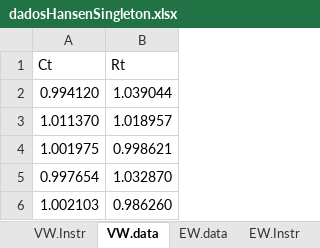
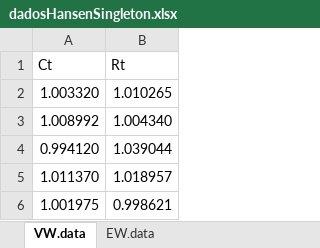
Before and after one commit to btebaldi/AssetPricing, an Excel workbook: dataset/dadosHansenSingleton.xlsx, sheet VW.data, drawn as a sheet; only a part is shown; the shorter side is filled out with more unchanged rows; values as stored, in another font and other column widths than the file's, no borders; the diff names each change by its address in the sheet, - before the commit and + after, or states it on an @@ line.

```diff
--- a/dataset/dadosHansenSingleton.xlsx (sheet VW.data)
+++ b/dataset/dadosHansenSingleton.xlsx (sheet VW.data)
-sheet tab: VW.Instr
-sheet tab: EW.Instr
+row 2: 1.003320 | 1.010265
+row 3: 1.008992 | 1.004340
```
Also changed, not shown: sheet EW.data, 7 other files.
